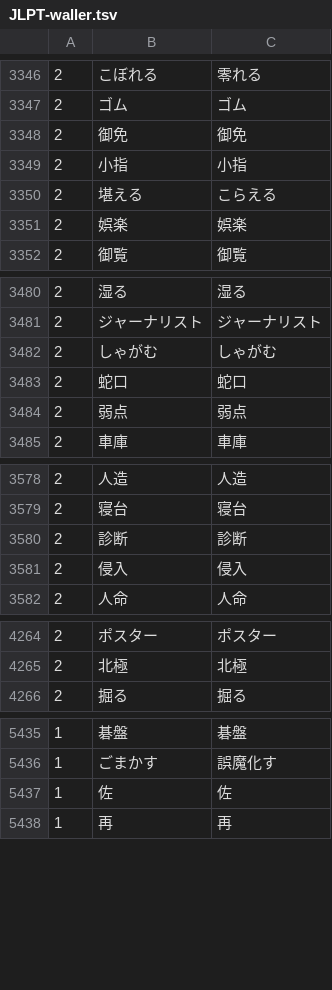
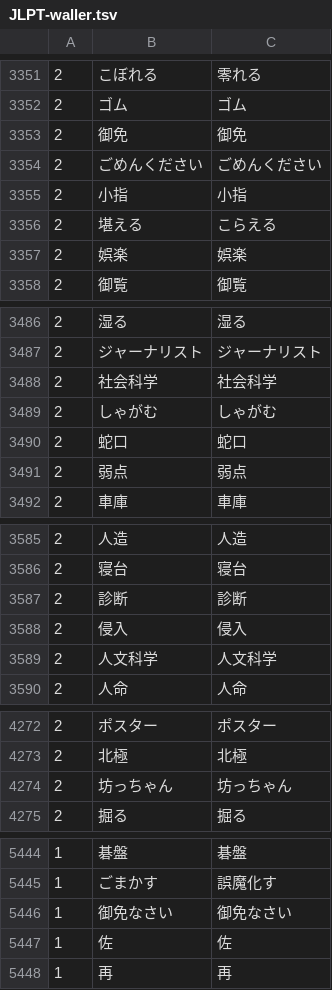
Before and after one commit to caocaochan/hanstat, a TSV file: data/JLPT-waller.tsv, drawn as a sheet; only a part is shown, gaps mark what is left out; the diff covers the shown part only.

```diff
--- a/data/JLPT-waller.tsv
+++ b/data/JLPT-waller.tsv
@@ -3348,2 +3353,3 @@
 2	御免	御免
+2	ごめんください	ごめんください
 2	小指	小指
@@ -3481,2 +3487,3 @@
 2	ジャーナリスト	ジャーナリスト
+2	社会科学	社会科学
 2	しゃがむ	しゃがむ
@@ -3581,2 +3588,3 @@
 2	侵入	侵入
+2	人文科学	人文科学
 2	人命	人命
@@ -4265,2 +4273,3 @@
 2	北極	北極
+2	坊っちゃん	坊っちゃん
 2	掘る	掘る
@@ -5436,2 +5445,3 @@
 1	ごまかす	誤魔化す
+1	御免なさい	御免なさい
 1	佐	佐
```
Also changed, not shown: 7 added rows and 3 edited cells elsewhere in this file, data/Kaishi-1.5k.tsv, 8 other files.
